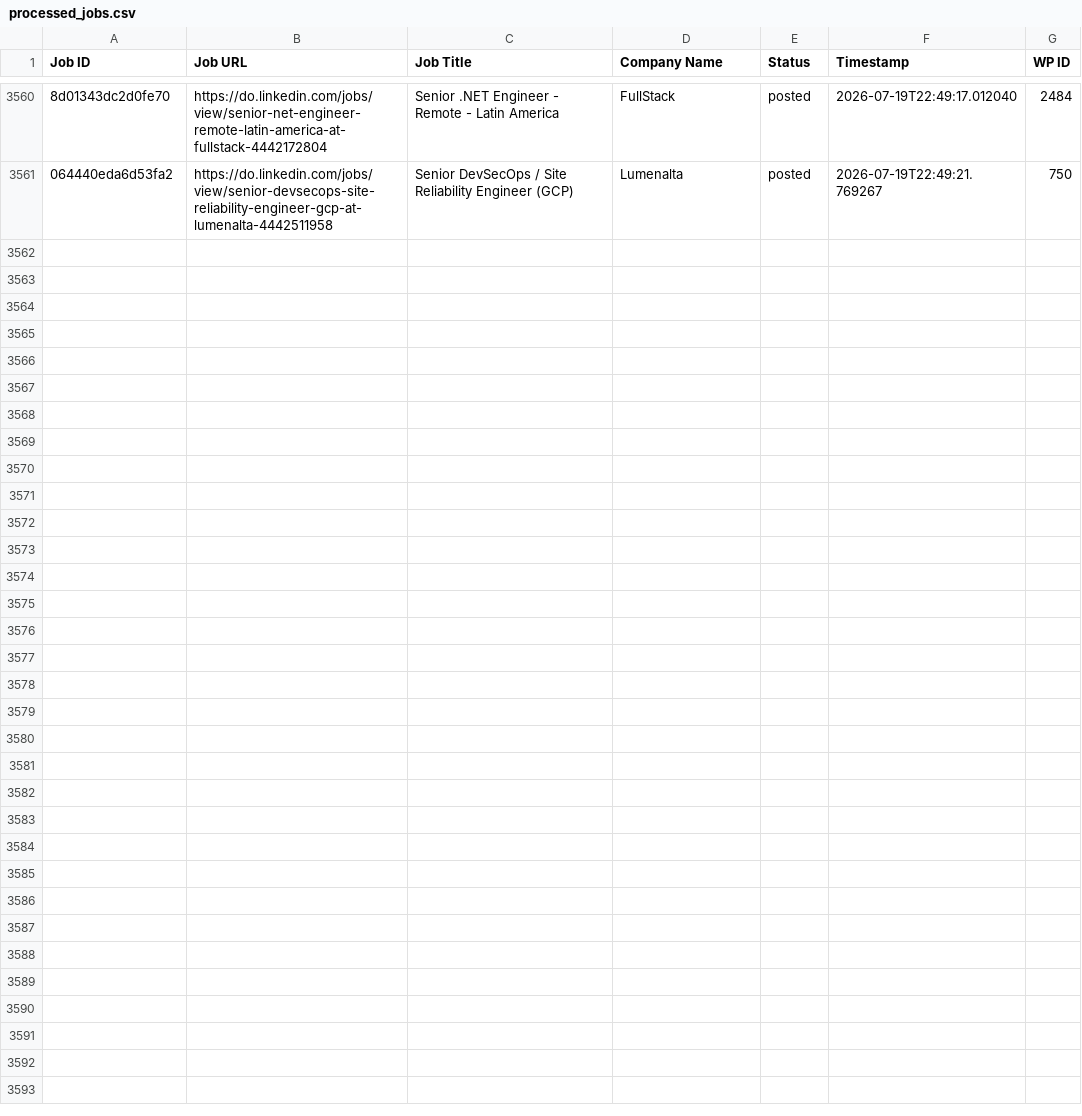
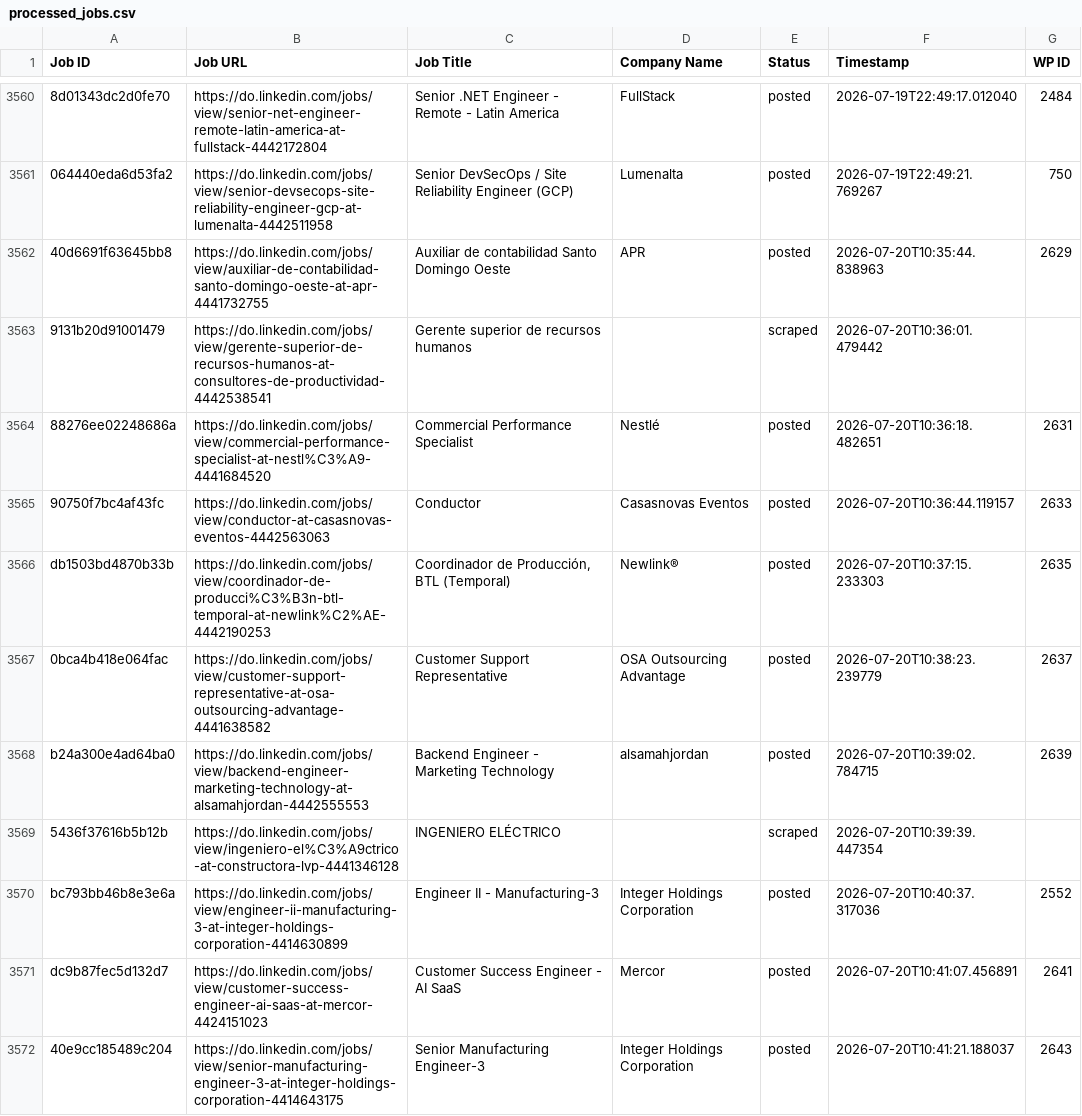
Before and after one commit to innovationinc2000/do, a CSV file: processed_jobs.csv, drawn as a sheet; only a part is shown, gaps mark what is left out; the diff covers the shown part only; the diff names each change by its address in the sheet, - before the commit and + after, or states it on an @@ line.

```diff
--- a/processed_jobs.csv
+++ b/processed_jobs.csv
+row 3562: 40d6691f63645bb8 | https://do.linkedin.com/jobs/view/auxiliar-de-contabilidad-santo-domingo-oeste-at-apr-4441732755 | Auxiliar de contabilidad Santo Domingo Oeste | APR | posted | 2026-07-20T10:35:44.838963 | 2629
+row 3563: 9131b20d91001479 | https://do.linkedin.com/jobs/view/gerente-superior-de-recursos-humanos-at-consultores-de-productividad-4442538541 | Gerente superior de recursos humanos |  | scraped | 2026-07-20T10:36:01.479442
+row 3564: 88276ee02248686a | https://do.linkedin.com/jobs/view/commercial-performance-specialist-at-nestl%C3%A9-4441684520 | Commercial Performance Specialist | Nestlé | posted | 2026-07-20T10:36:18.482651 | 2631
+row 3565: 90750f7bc4af43fc | https://do.linkedin.com/jobs/view/conductor-at-casasnovas-eventos-4442563063 | Conductor | Casasnovas Eventos | posted | 2026-07-20T10:36:44.119157 | 2633
+row 3566: db1503bd4870b33b | https://do.linkedin.com/jobs/view/coordinador-de-producci%C3%B3n-btl-temporal-at-newlink%C2%AE-4442190253 | Coordinador de Producción, BTL (Temporal) | Newlink® | posted | 2026-07-20T10:37:15.233303 | 2635
+row 3567: 0bca4b418e064fac | https://do.linkedin.com/jobs/view/customer-support-representative-at-osa-outsourcing-advantage-4441638582 | Customer Support Representative | OSA Outsourcing Advantage | posted | 2026-07-20T10:38:23.239779 | 2637
+row 3568: b24a300e4ad64ba0 | https://do.linkedin.com/jobs/view/backend-engineer-marketing-technology-at-alsamahjordan-4442555553 | Backend Engineer - Marketing Technology | alsamahjordan | posted | 2026-07-20T10:39:02.784715 | 2639
+row 3569: 5436f37616b5b12b | https://do.linkedin.com/jobs/view/ingeniero-el%C3%A9ctrico-at-constructora-lvp-4441346128 | INGENIERO ELÉCTRICO |  | scraped | 2026-07-20T10:39:39.447354
+row 3570: bc793bb46b8e3e6a | https://do.linkedin.com/jobs/view/engineer-ii-manufacturing-3-at-integer-holdings-corporation-4414630899 | Engineer II - Manufacturing-3 | Integer Holdings Corporation | posted | 2026-07-20T10:40:37.317036 | 2552
+row 3571: dc9b87fec5d132d7 | https://do.linkedin.com/jobs/view/customer-success-engineer-ai-saas-at-mercor-4424151023 | Customer Success Engineer - AI SaaS | Mercor | posted | 2026-07-20T10:41:07.456891 | 2641
+row 3572: 40e9cc185489c204 | https://do.linkedin.com/jobs/view/senior-manufacturing-engineer-3-at-integer-holdings-corporation-4414643175 | Senior Manufacturing Engineer-3 | Integer Holdings Corporation | posted | 2026-07-20T10:41:21.188037 | 2643
```
Also changed, not shown: 10 added rows elsewhere in this file.
